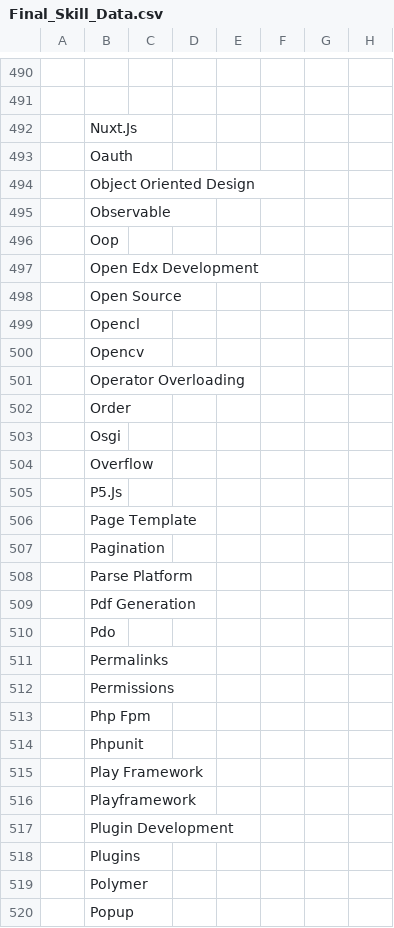
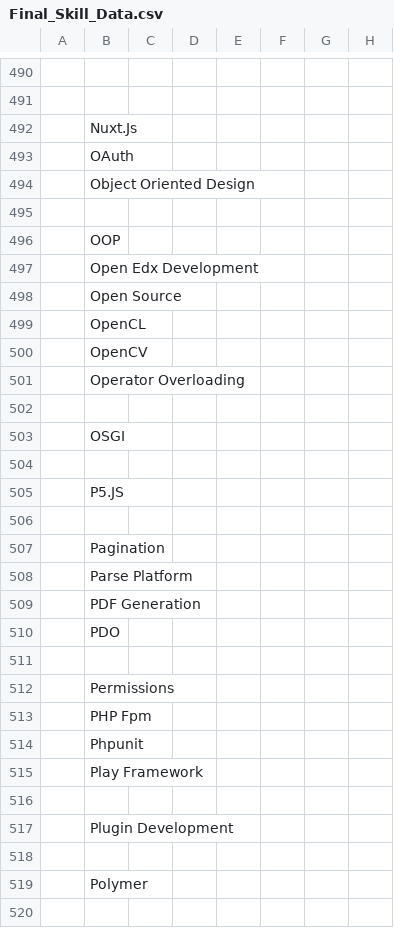
Before and after one commit to ldtalent/rk-scraping-skills, a CSV file: Final_Skill_Data.csv, drawn as a sheet; only a part is shown, gaps mark what is left out; the diff covers the shown part only; the diff names each change by its address in the sheet, - before the commit and + after, or states it on an @@ line.

Commit message:
did another 100

```diff
--- a/Final_Skill_Data.csv
+++ b/Final_Skill_Data.csv
-B493: Oauth
+B493: OAuth
-B495: Observable
+B495: (empty)
-B496: Oop
+B496: OOP
-B499: Opencl
+B499: OpenCL
-B500: Opencv
+B500: OpenCV
-B502: Order
+B502: (empty)
-B503: Osgi
+B503: OSGI
-B504: Overflow
+B504: (empty)
-B505: P5.Js
+B505: P5.JS
-B506: Page Template
+B506: (empty)
-B509: Pdf Generation
+B509: PDF Generation
-B510: Pdo
+B510: PDO
-B511: Permalinks
+B511: (empty)
-B513: Php Fpm
+B513: PHP Fpm
-B516: Playframework
+B516: (empty)
-B518: Plugins
+B518: (empty)
-B520: Popup
+B520: (empty)
```
Also changed, not shown: 36 edited cells elsewhere in this file.
